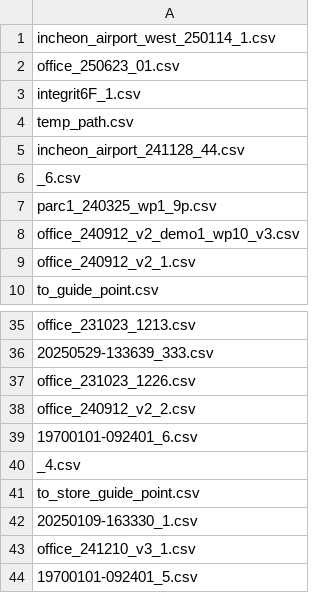
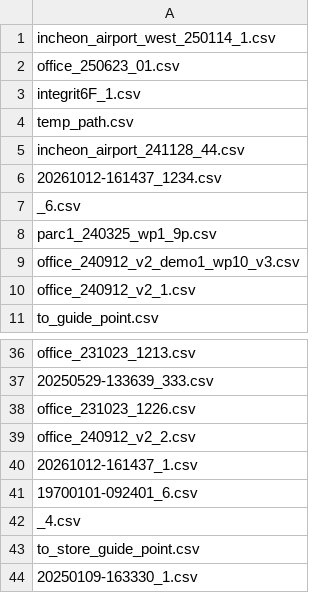
Before and after one commit to jongmyeongpark/dconic_nav, a CSV file: src/follow_waypoints/saved_path/pathlist.csv, drawn as a sheet; only a part is shown, gaps mark what is left out; the shorter side is filled out with more unchanged rows.

```diff
--- a/src/follow_waypoints/saved_path/pathlist.csv
+++ b/src/follow_waypoints/saved_path/pathlist.csv
@@ -5,2 +5,3 @@ temp_path.csv
 incheon_airport_241128_44.csv
+20261012-161437_1234.csv
 _6.csv
@@ -38,2 +39,3 @@ office_231023_1226.csv
 office_240912_v2_2.csv
+20261012-161437_1.csv
 19700101-092401_6.csv
```
Also changed, not shown: 6 other files.
